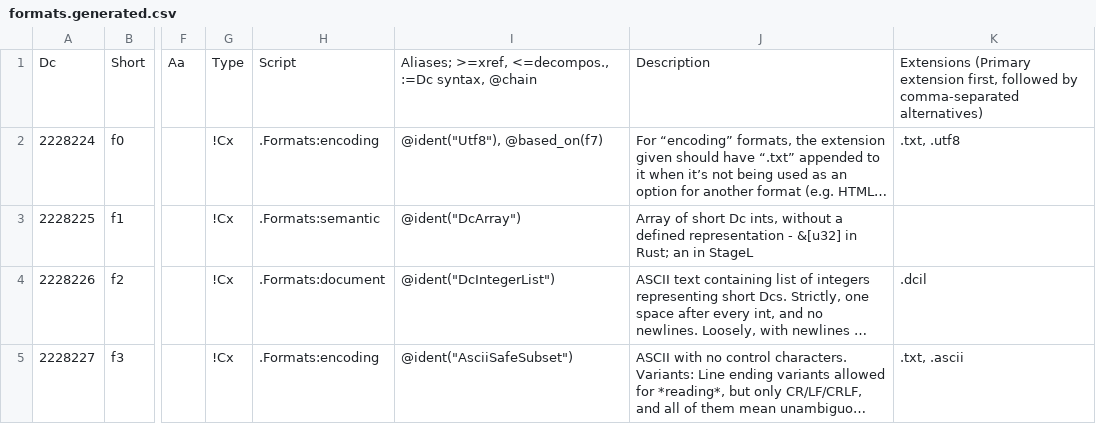
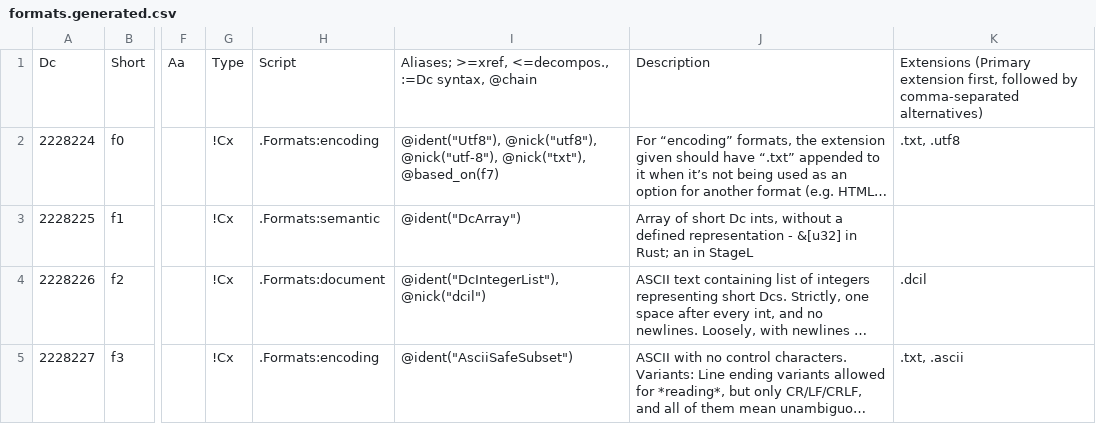
Before and after one commit to collectivetoolbox/collectivetoolbox, a CSV file: src/formats/dcdata/data/formats.generated.csv, drawn as a sheet; only a part is shown, gaps mark what is left out; long unchanged cells end in …; the diff covers the shown part only; the diff names each change by its address in the sheet, - before the commit and + after, or states it on an @@ line.

```diff
--- a/src/formats/dcdata/data/formats.generated.csv
+++ b/src/formats/dcdata/data/formats.generated.csv
-I2: @ident("Utf8"), @based_on(f7)
+I2: @ident("Utf8"), @nick("utf8"), @nick("utf-8"), @nick("txt"), @based_on(f7)
-I4: @ident("DcIntegerList")
+I4: @ident("DcIntegerList"), @nick("dcil")
```
Also changed, not shown: 23 edited cells elsewhere in this file, src/formats/dcdata/data/categories/formats/document.csv, src/formats/dcdata/data/categories/formats/encoding.csv, 14 other files.
